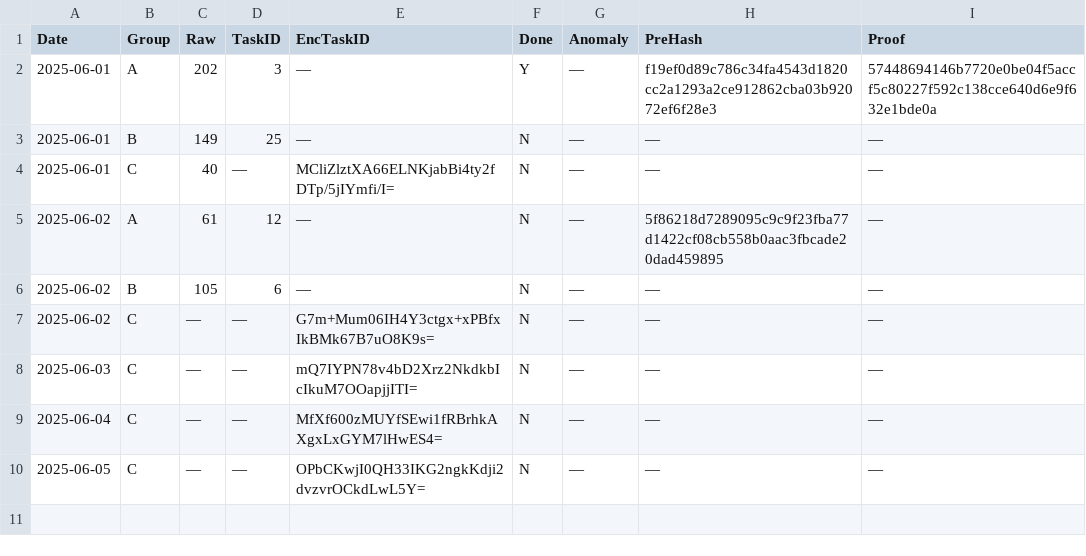
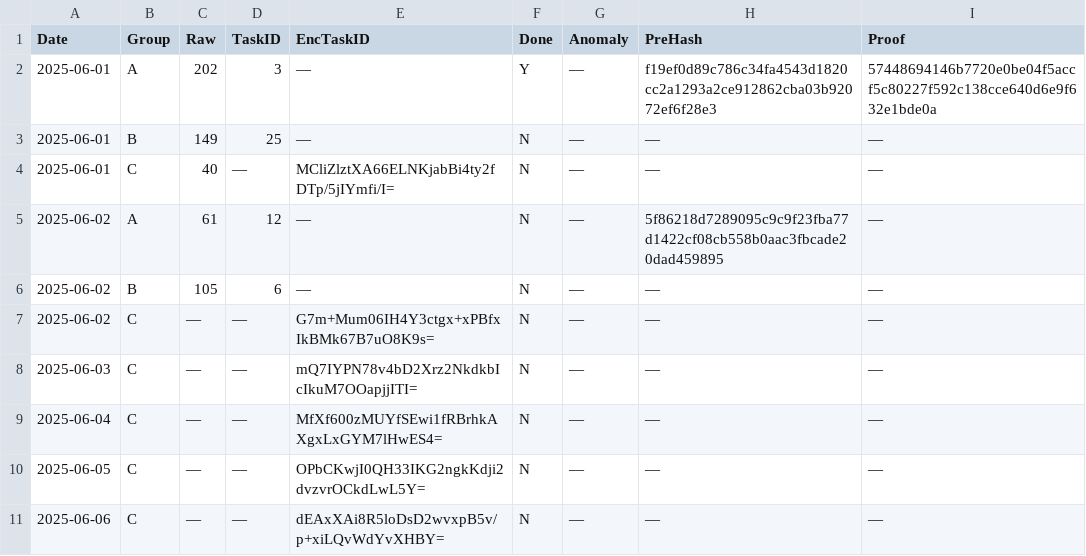
Before and after one commit to aleks3ewe/BlindEntropyFork, a CSV file: logs/log_template.csv, drawn as a sheet; the diff names each change by its address in the sheet, - before the commit and + after, or states it on an @@ line.

```diff
--- a/logs/log_template.csv
+++ b/logs/log_template.csv
+row 11: 2025-06-06 | C | — | — | dEAxXAi8R5loDsD2wvxpB5v/p+xiLQvWdYvXHBY= | N | — | — | —
```
Also changed, not shown: 1 other file.
